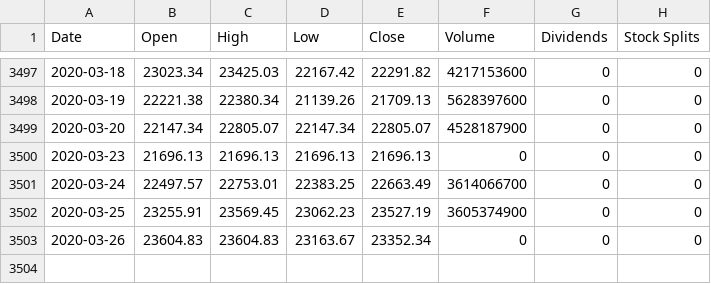
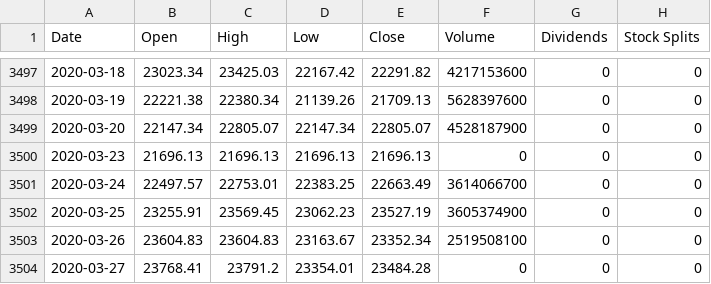
Before and after one commit to HtFilia/KanjiPEPS, a CSV file: Historical Data/results/HangSeng.csv, drawn as a sheet; only a part is shown, gaps mark what is left out.

Commit message:
current data,from 2006

```diff
--- a/Historical Data/results/HangSeng.csv
+++ b/Historical Data/results/HangSeng.csv
@@ -3502,2 +3502,3 @@ Date,Open,High,Low,Close,Volume,Dividends,Stock Splits
 2020-03-25,23255.91,23569.45,23062.23,23527.19,3605374900,0,0
-2020-03-26,23604.83,23604.83,23163.67,23352.34,0,0,0
+2020-03-26,23604.83,23604.83,23163.67,23352.34,2519508100,0,0
+2020-03-27,23768.41,23791.2,23354.01,23484.28,0,0,0
```
Also changed, not shown: Historical Data/results/S&P500.csv, 3 other files.
